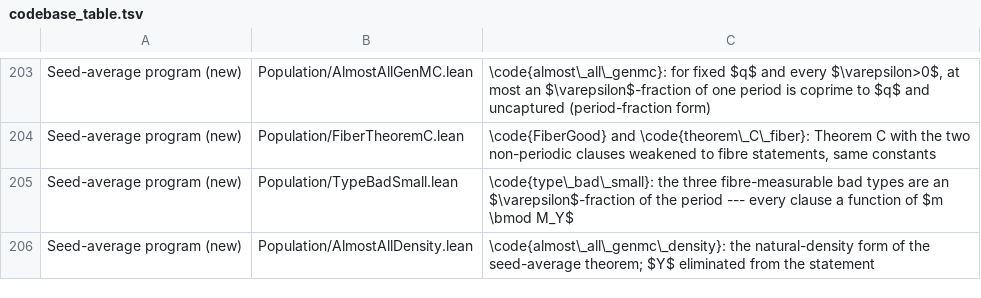
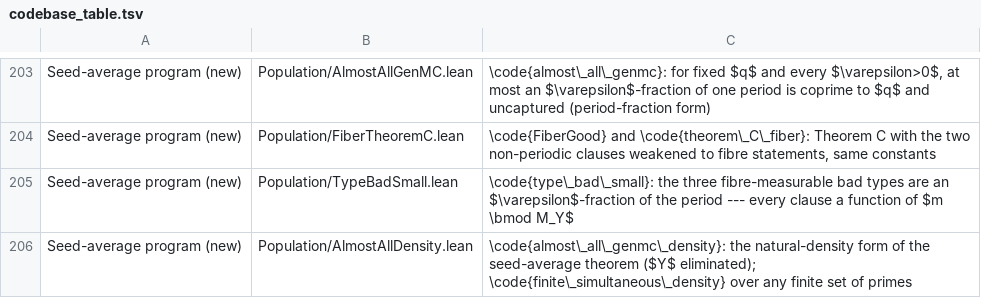
Before and after one commit to marcellop71/EM, a TSV file: tools/codebase_table.tsv, drawn as a sheet; only a part is shown, gaps mark what is left out.

```diff
--- a/tools/codebase_table.tsv
+++ b/tools/codebase_table.tsv
@@ -205,2 +205,2 @@ Seed-average program (new)	Population/FiberTheoremC.lean	\code{FiberGood} and \c
 Seed-average program (new)	Population/TypeBadSmall.lean	\code{type\_bad\_small}: the three fibre-measurable bad types are an $\varepsilon$-fraction of the period --- every clause a function of $m \bmod M_Y$
-Seed-average program (new)	Population/AlmostAllDensity.lean	\code{almost\_all\_genmc\_density}: the natural-density form of the seed-average theorem; $Y$ eliminated from the statement
+Seed-average program (new)	Population/AlmostAllDensity.lean	\code{almost\_all\_genmc\_density}: the natural-density form of the seed-average theorem ($Y$ eliminated); \code{finite\_simultaneous\_density} over any finite set of primes
```
Also changed, not shown: tools/dead_ends.tsv.
